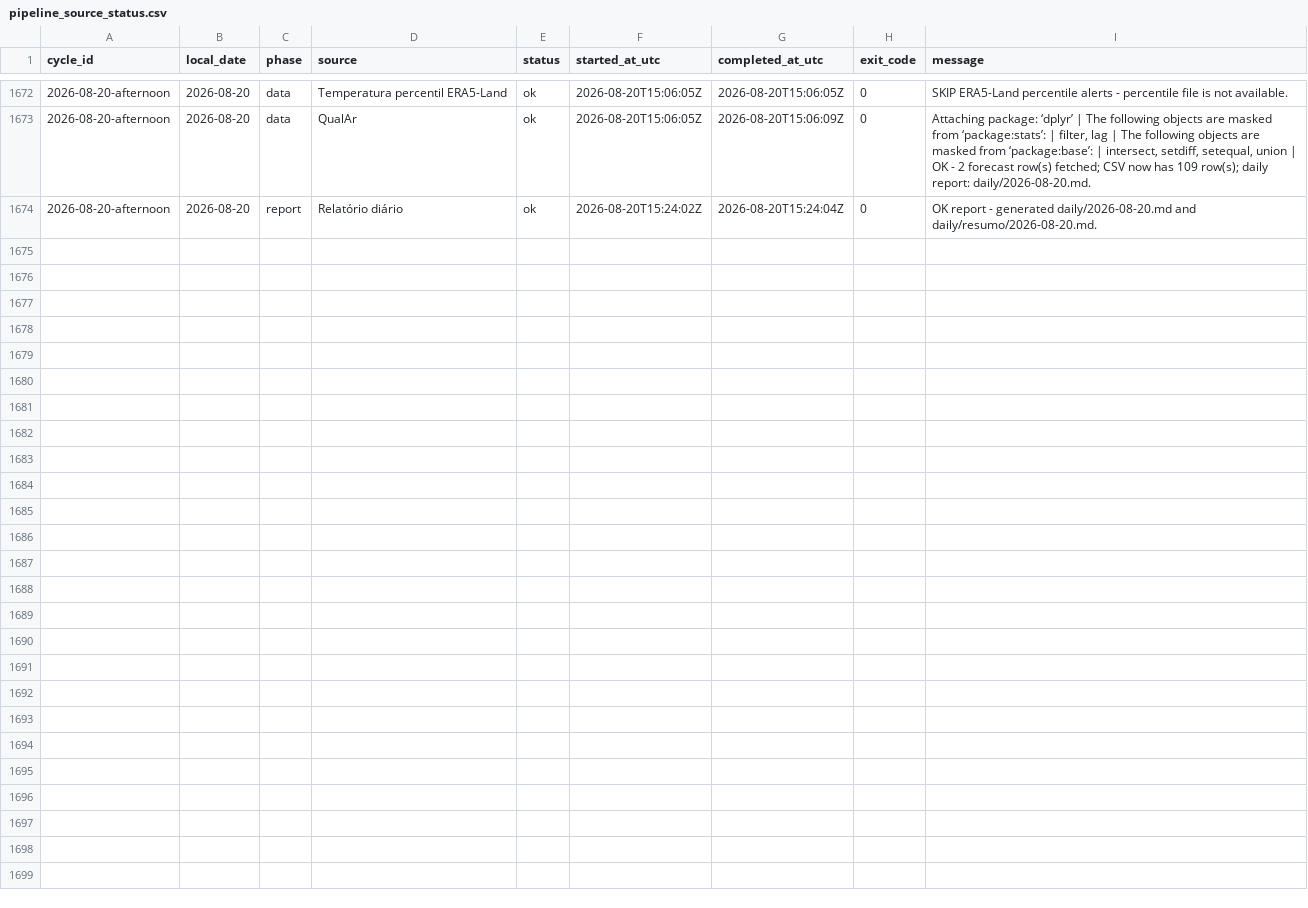
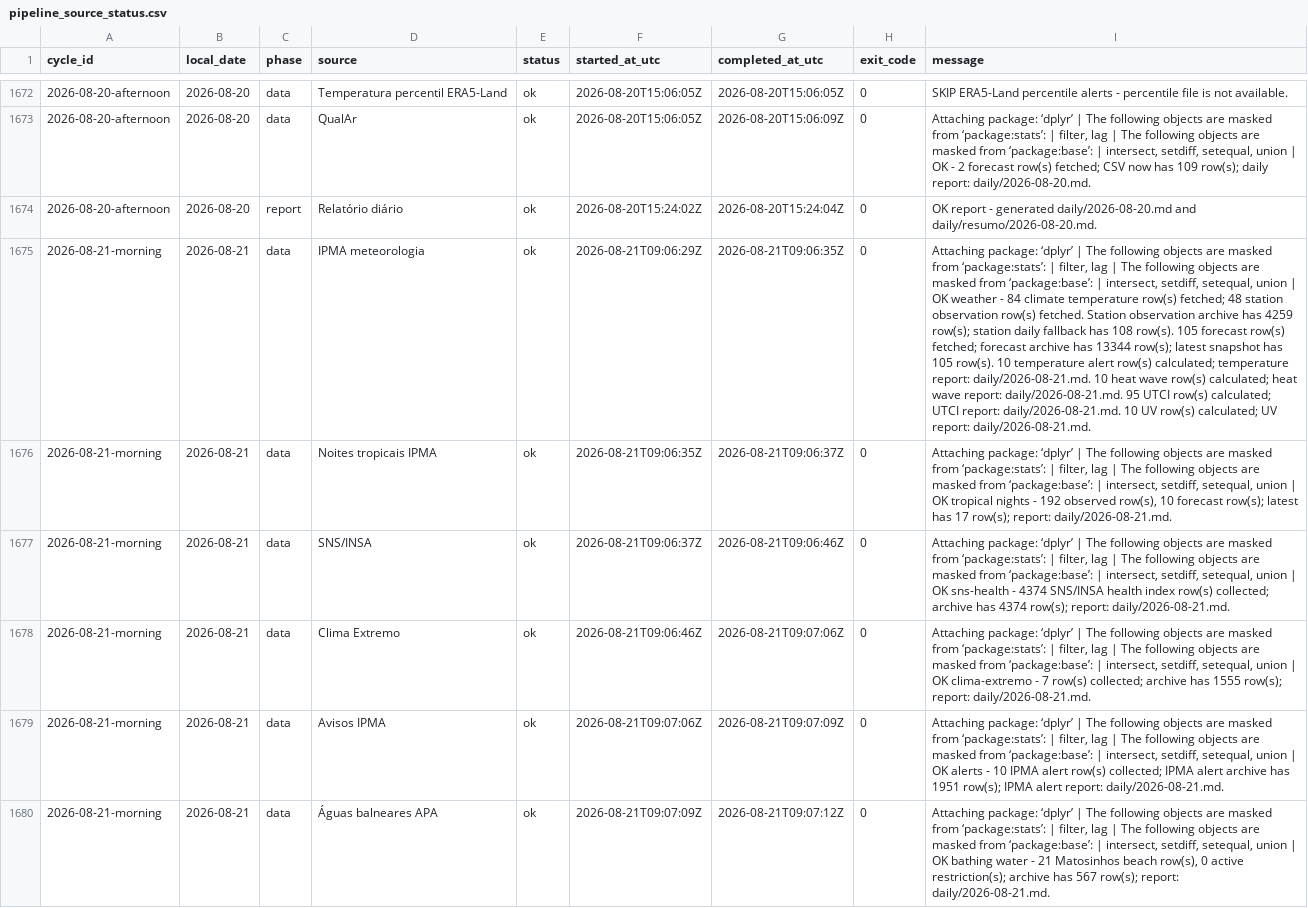
Before and after one commit to DBLQA90/qualar_matosinhos, a CSV file: data/pipeline_source_status.csv, drawn as a sheet; only a part is shown, gaps mark what is left out; the diff covers the shown part only; the diff names each change by its address in the sheet, - before the commit and + after, or states it on an @@ line.

```diff
--- a/data/pipeline_source_status.csv
+++ b/data/pipeline_source_status.csv
+row 1675: 2026-08-21-morning | 2026-08-21 | data | IPMA meteorologia | ok | 2026-08-21T09:06:29Z | 2026-08-21T09:06:35Z | 0 | Attaching package: ‘dplyr’ | The following objects are masked from ‘package:stats’: | filter, lag | The following objects are masked from ‘package:base’: | intersect, setdiff, setequal, union | OK weather - 84 climate temperature row(s) fetched; 48 station observation row(s) fetched. Station observation archive has 4259 row(s); station daily fallback has 108 row(s). 105 forecast row(s) fetched; forecast archive has 13344 row(s); latest snapshot has 105 row(s). 10 temperature alert row(s) calculated; temperature report: daily/2026-08-21.md. 10 heat wave row(s) calculated; heat wave report: daily/2026-08-21.md. 95 UTCI row(s) calculated; UTCI report: daily/2026-08-21.md. 10 UV row(s) calculated; UV report: daily/2026-08-21.md.
+row 1676: 2026-08-21-morning | 2026-08-21 | data | Noites tropicais IPMA | ok | 2026-08-21T09:06:35Z | 2026-08-21T09:06:37Z | 0 | Attaching package: ‘dplyr’ | The following objects are masked from ‘package:stats’: | filter, lag | The following objects are masked from ‘package:base’: | intersect, setdiff, setequal, union | OK tropical nights - 192 observed row(s), 10 forecast row(s); latest has 17 row(s); report: daily/2026-08-21.md.
+row 1677: 2026-08-21-morning | 2026-08-21 | data | SNS/INSA | ok | 2026-08-21T09:06:37Z | 2026-08-21T09:06:46Z | 0 | Attaching package: ‘dplyr’ | The following objects are masked from ‘package:stats’: | filter, lag | The following objects are masked from ‘package:base’: | intersect, setdiff, setequal, union | OK sns-health - 4374 SNS/INSA health index row(s) collected; archive has 4374 row(s); report: daily/2026-08-21.md.
+row 1678: 2026-08-21-morning | 2026-08-21 | data | Clima Extremo | ok | 2026-08-21T09:06:46Z | 2026-08-21T09:07:06Z | 0 | Attaching package: ‘dplyr’ | The following objects are masked from ‘package:stats’: | filter, lag | The following objects are masked from ‘package:base’: | intersect, setdiff, setequal, union | OK clima-extremo - 7 row(s) collected; archive has 1555 row(s); report: daily/2026-08-21.md.
+row 1679: 2026-08-21-morning | 2026-08-21 | data | Avisos IPMA | ok | 2026-08-21T09:07:06Z | 2026-08-21T09:07:09Z | 0 | Attaching package: ‘dplyr’ | The following objects are masked from ‘package:stats’: | filter, lag | The following objects are masked from ‘package:base’: | intersect, setdiff, setequal, union | OK alerts - 10 IPMA alert row(s) collected; IPMA alert archive has 1951 row(s); IPMA alert report: daily/2026-08-21.md.
+row 1680: 2026-08-21-morning | 2026-08-21 | data | Águas balneares APA | ok | 2026-08-21T09:07:09Z | 2026-08-21T09:07:12Z | 0 | Attaching package: ‘dplyr’ | The following objects are masked from ‘package:stats’: | filter, lag | The following objects are masked from ‘package:base’: | intersect, setdiff, setequal, union | OK bathing water - 21 Matosinhos beach row(s), 0 active restriction(s); archive has 567 row(s); report: daily/2026-08-21.md.
```
Also changed, not shown: 5 added rows elsewhere in this file, data/clima_extremo_matosinhos_risk.csv, data/ipma_matosinhos_forecast_errors.csv, 38 other files.
